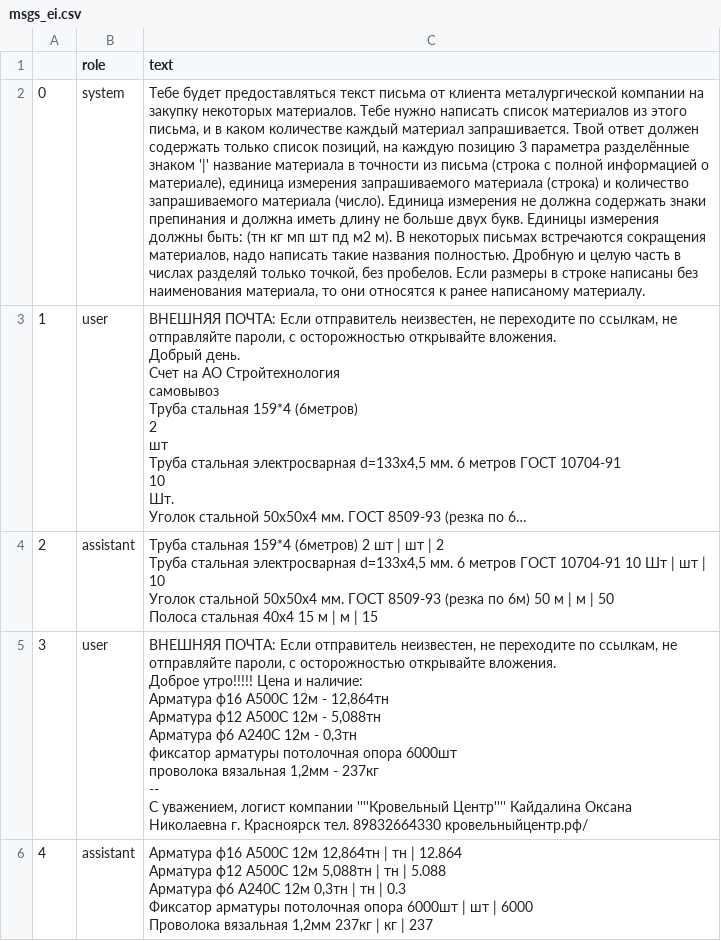
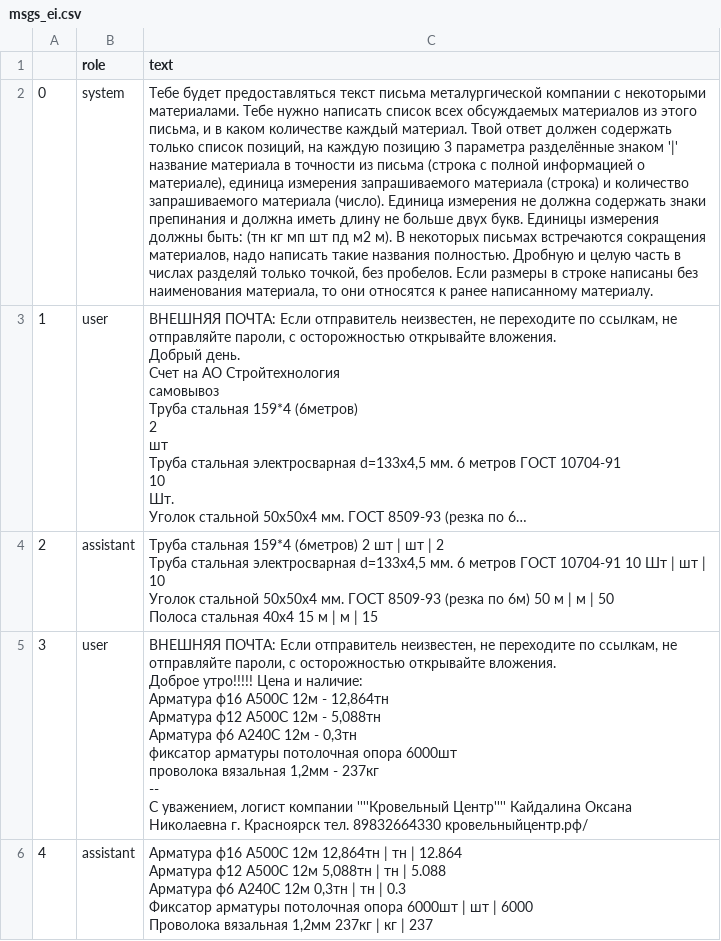
Before and after one commit to Leonn-Leon/Order_recognition, a CSV file: data/msgs_ei.csv, drawn as a sheet; only a part is shown; long unchanged cells end in …; the diff names each change by its address in the sheet, - before the commit and + after, or states it on an @@ line.

```diff
--- a/data/msgs_ei.csv
+++ b/data/msgs_ei.csv
-C2 (text): …текст письма от клиента металургической компании на закупку некоторых материалов. Тебе нужно написать список материалов из этого письма, и в каком количестве каждый материал запрашивается. Твой ответ должен содержать только список позиций, на каждую позицию 3 параметра разделённые знаком '|' название материала в точности из письма (строка с полной информацией о материале), единица измерения запрашиваемого материала (строка) и количество запрашиваемого материала (число). Единица измерения не должна содержать знаки препинания и должна иметь длину не больше двух букв. Единицы измерения должны быть: (тн кг мп шт пд м2 м). В некоторых письмах встречаются сокращения материалов, надо написать такие названия полностью. Дробную и целую часть в числах разделяй только точкой, без пробелов. Если размеры в строке написаны без наименования материала, то они относятся к ранее написаному материалу.
+C2 (text): …текст письма металургической компании c некоторыми материалами. Тебе нужно написать список всех обсуждаемых материалов из этого письма, и в каком количестве каждый материал. Твой ответ должен содержать только список позиций, на каждую позицию 3 параметра разделённые знаком '|' название материала в точности из письма (строка с полной информацией о материале), единица измерения запрашиваемого материала (строка) и количество запрашиваемого материала (число). Единица измерения не должна содержать знаки препинания и должна иметь длину не больше двух букв. Единицы измерения должны быть: (тн кг мп шт пд м2 м). В некоторых письмах встречаются сокращения материалов, надо написать такие названия полностью. Дробную и целую часть в числах разделяй только точкой, без пробелов. Если размеры в строке написаны без наименования материала, то они относятся к ранее написанному материалу.
```
Also changed, not shown: 3 other files.
